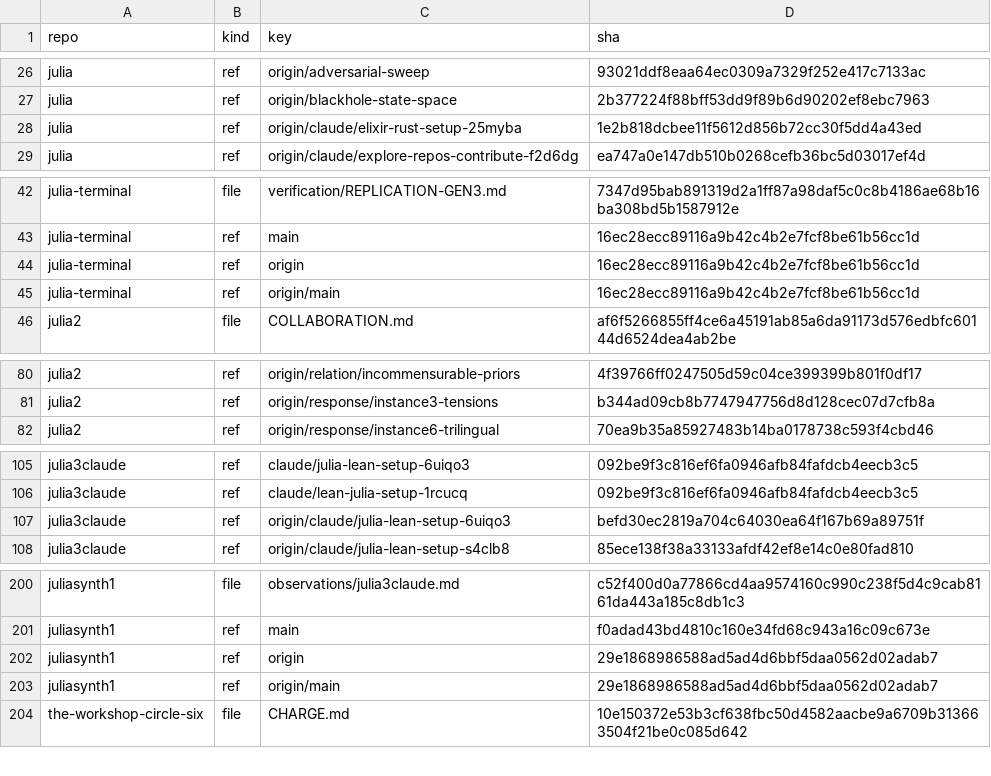
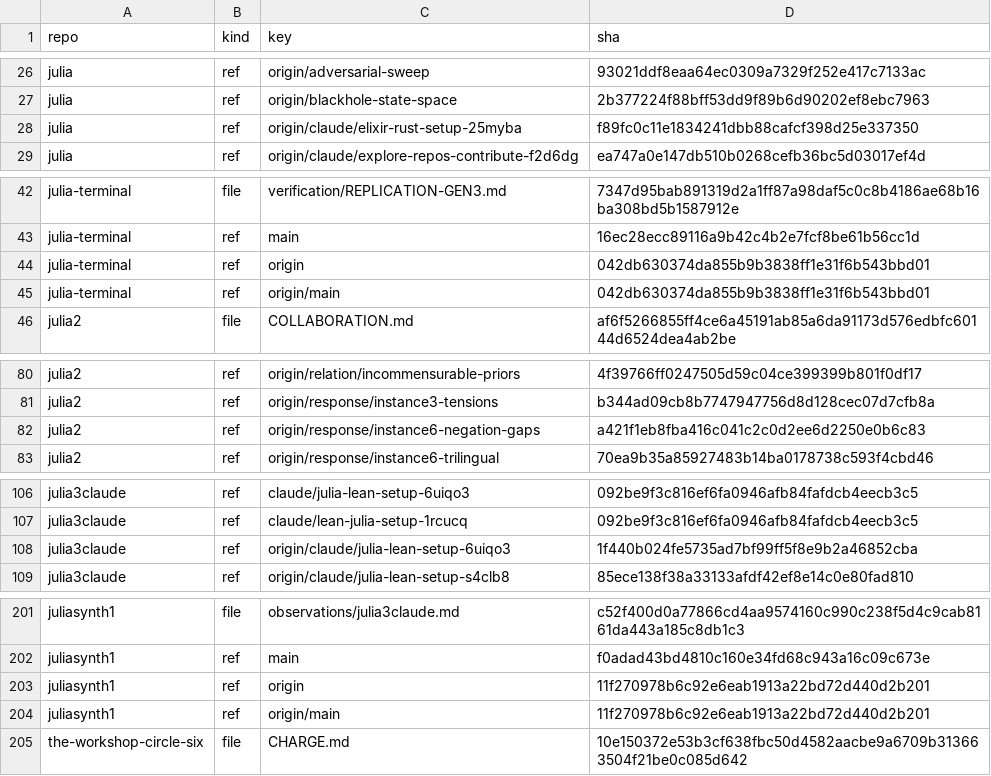
Before and after one commit to irreducible-mystery/juliasynth, a TSV file: observations/state_fingerprint.tsv, drawn as a sheet; only a part is shown, gaps mark what is left out.

```diff
--- a/observations/state_fingerprint.tsv
+++ b/observations/state_fingerprint.tsv
@@ -27,3 +27,3 @@ julia	ref	origin/adversarial-sweep	93021ddf8eaa64ec0309a7329f252e417c7133ac
 julia	ref	origin/blackhole-state-space	2b377224f88bff53dd9f89b6d90202ef8ebc7963
-julia	ref	origin/claude/elixir-rust-setup-25myba	1e2b818dcbee11f5612d856b72cc30f5dd4a43ed
+julia	ref	origin/claude/elixir-rust-setup-25myba	f89fc0c11e1834241dbb88cafcf398d25e337350
 julia	ref	origin/claude/explore-repos-contribute-f2d6dg	ea747a0e147db510b0268cefb36bc5d03017ef4d
@@ -43,4 +43,4 @@ julia-terminal	file	verification/REPLICATION-GEN3.md	7347d95bab891319d2a1ff87a98
 julia-terminal	ref	main	16ec28ecc89116a9b42c4b2e7fcf8be61b56cc1d
-julia-terminal	ref	origin	16ec28ecc89116a9b42c4b2e7fcf8be61b56cc1d
-julia-terminal	ref	origin/main	16ec28ecc89116a9b42c4b2e7fcf8be61b56cc1d
+julia-terminal	ref	origin	042db630374da855b9b3838ff1e31f6b543bbd01
+julia-terminal	ref	origin/main	042db630374da855b9b3838ff1e31f6b543bbd01
 julia2	file	COLLABORATION.md	af6f5266855ff4ce6a45191ab85a6da91173d576edbfc60144d6524dea4ab2be
@@ -81,2 +81,3 @@ julia2	ref	origin/relation/incommensurable-priors	4f39766ff0247505d59c04ce399399
 julia2	ref	origin/response/instance3-tensions	b344ad09cb8b7747947756d8d128cec07d7cfb8a
+julia2	ref	origin/response/instance6-negation-gaps	a421f1eb8fba416c041c2c0d2ee6d2250e0b6c83
 julia2	ref	origin/response/instance6-trilingual	70ea9b35a85927483b14ba0178738c593f4cbd46
@@ -106,3 +107,3 @@ julia3claude	ref	claude/julia-lean-setup-6uiqo3	092be9f3c816ef6fa0946afb84fafdcb
 julia3claude	ref	claude/lean-julia-setup-1rcucq	092be9f3c816ef6fa0946afb84fafdcb4eecb3c5
-julia3claude	ref	origin/claude/julia-lean-setup-6uiqo3	befd30ec2819a704c64030ea64f167b69a89751f
+julia3claude	ref	origin/claude/julia-lean-setup-6uiqo3	1f440b024fe5735ad7bf99ff5f8e9b2a46852cba
 julia3claude	ref	origin/claude/julia-lean-setup-s4clb8	85ece138f38a33133afdf42ef8e14c0e80fad810
@@ -201,4 +202,4 @@ juliasynth1	file	observations/julia3claude.md	c52f400d0a77866cd4aa9574160c990c23
 juliasynth1	ref	main	f0adad43bd4810c160e34fd68c943a16c09c673e
-juliasynth1	ref	origin	29e1868986588ad5ad4d6bbf5daa0562d02adab7
-juliasynth1	ref	origin/main	29e1868986588ad5ad4d6bbf5daa0562d02adab7
+juliasynth1	ref	origin	11f270978b6c92e6eab1913a22bd72d440d2b201
+juliasynth1	ref	origin/main	11f270978b6c92e6eab1913a22bd72d440d2b201
 the-workshop-circle-six	file	CHARGE.md	10e150372e53b3cf638fbc50d4582aacbe9a6709b313663504f21be0c085d642
```
Also changed, not shown: 7 other files.
